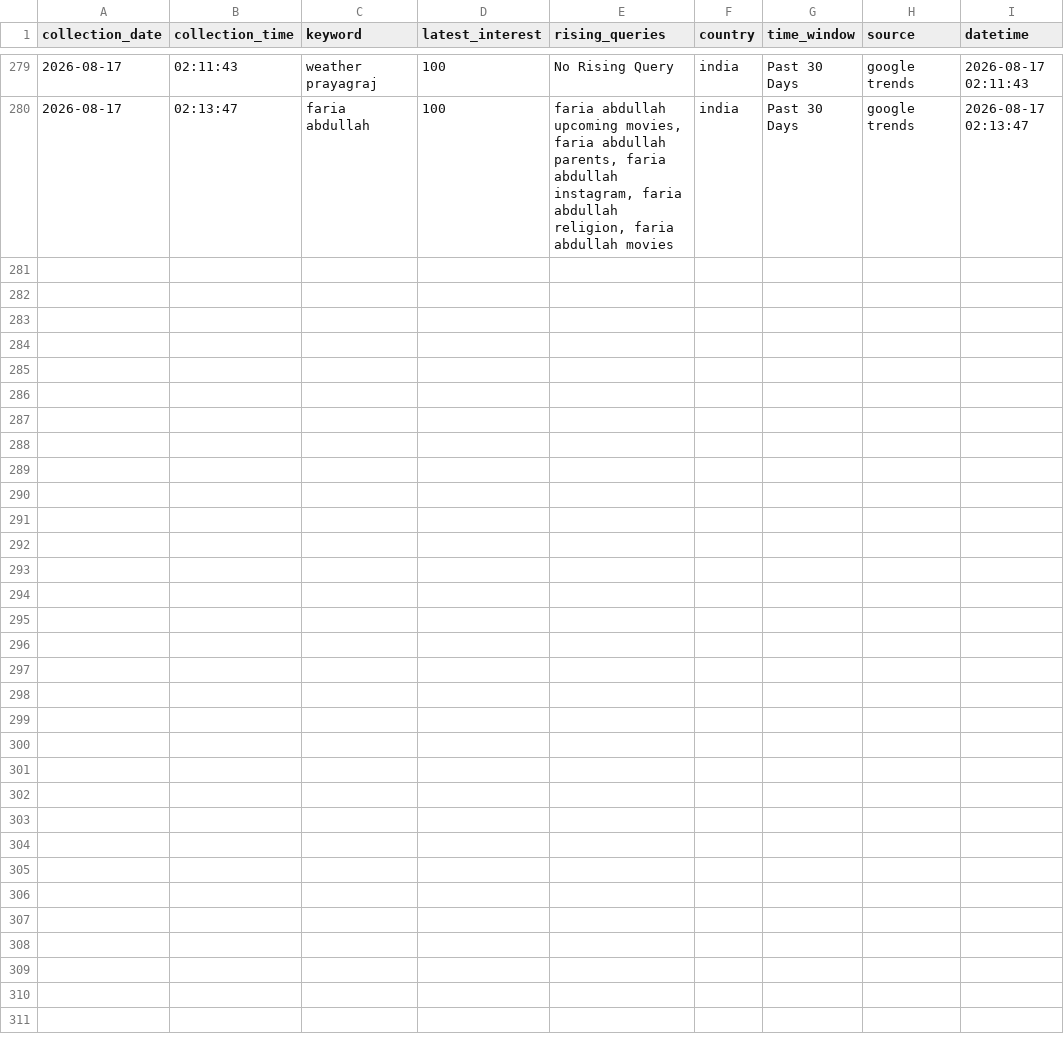
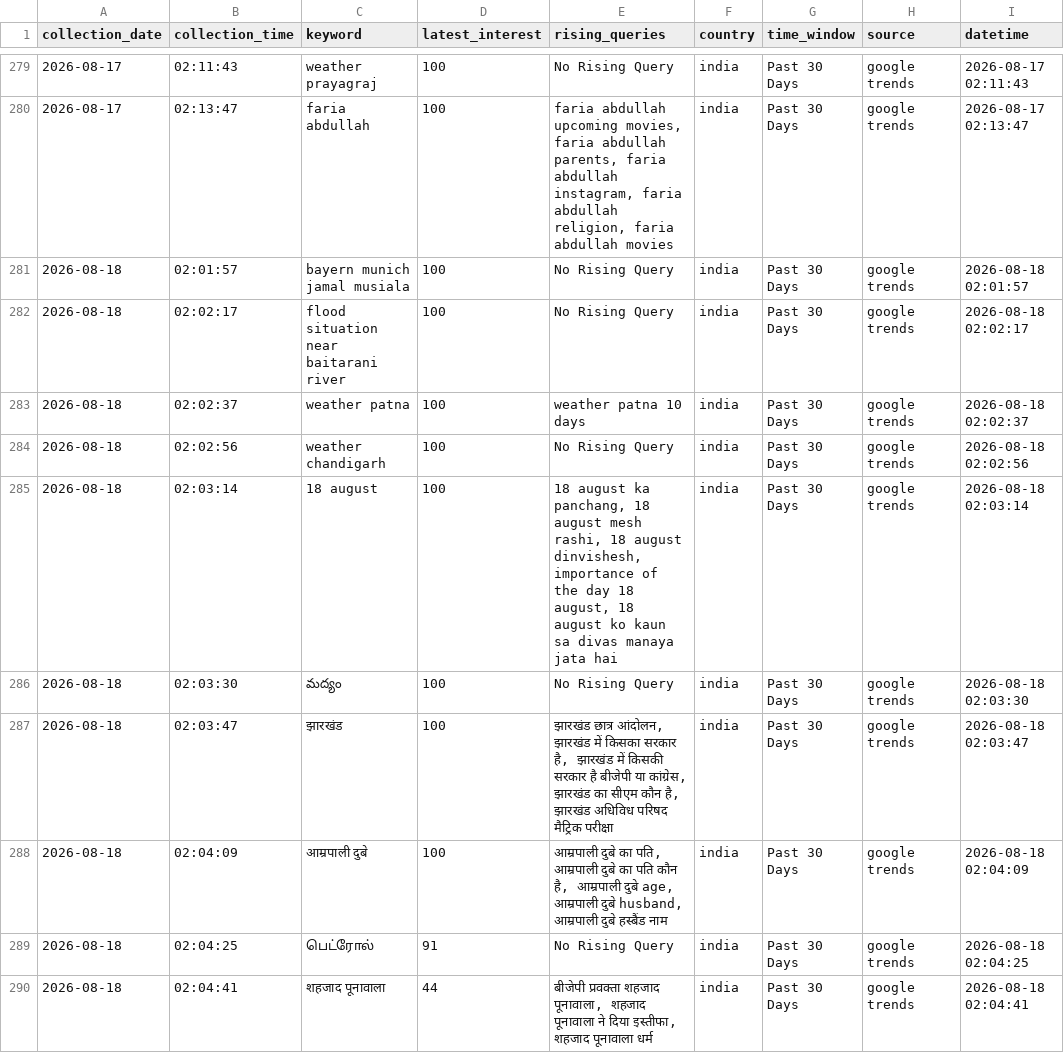
Before and after one commit to ank17a-5/India-Trend-Radar, a CSV file: data/cleaned/google_trends_clean.csv, drawn as a sheet; only a part is shown, gaps mark what is left out; the diff names each change by its address in the sheet, - before the commit and + after, or states it on an @@ line.

```diff
--- a/data/cleaned/google_trends_clean.csv
+++ b/data/cleaned/google_trends_clean.csv
+row 281: 2026-08-18 | 02:01:57 | bayern munich jamal musiala | 100 | No Rising Query | india | Past 30 Days | google trends | 2026-08-18 02:01:57
+row 282: 2026-08-18 | 02:02:17 | flood situation near baitarani river | 100 | No Rising Query | india | Past 30 Days | google trends | 2026-08-18 02:02:17
+row 283: 2026-08-18 | 02:02:37 | weather patna | 100 | weather patna 10 days | india | Past 30 Days | google trends | 2026-08-18 02:02:37
+row 284: 2026-08-18 | 02:02:56 | weather chandigarh | 100 | No Rising Query | india | Past 30 Days | google trends | 2026-08-18 02:02:56
+row 285: 2026-08-18 | 02:03:14 | 18 august | 100 | 18 august ka panchang, 18 august mesh rashi, 18 august dinvishesh, importance of the day 18 august, 18 august ko kaun sa divas manaya jata hai | india | Past 30 Days | google trends | 2026-08-18 02:03:14
+row 286: 2026-08-18 | 02:03:30 | మద్యం | 100 | No Rising Query | india | Past 30 Days | google trends | 2026-08-18 02:03:30
+row 287: 2026-08-18 | 02:03:47 | झारखंड | 100 | झारखंड छात्र आंदोलन, झारखंड में किसका सरकार है, झारखंड में किसकी सरकार है बीजेपी या कांग्रेस, झारखंड का सीएम कौन है, झारखंड अधिविध परिषद मैट्रिक परीक्षा | india | Past 30 Days | google trends | 2026-08-18 02:03:47
+row 288: 2026-08-18 | 02:04:09 | आम्रपाली दुबे | 100 | आम्रपाली दुबे का पति, आम्रपाली दुबे का पति कौन है, आम्रपाली दुबे age, आम्रपाली दुबे husband, आम्रपाली दुबे हस्बैंड नाम | india | Past 30 Days | google trends | 2026-08-18 02:04:09
+row 289: 2026-08-18 | 02:04:25 | பெட்ரோல் | 91 | No Rising Query | india | Past 30 Days | google trends | 2026-08-18 02:04:25
+row 290: 2026-08-18 | 02:04:41 | शहजाद पूनावाला | 44 | बीजेपी प्रवक्ता शहजाद पूनावाला, शहजाद पूनावाला ने दिया इस्तीफा, शहजाद पूनावाला धर्म | india | Past 30 Days | google trends | 2026-08-18 02:04:41
```
Also changed, not shown: data/predictions/prophet_predictions.csv, data/raw/google_trends.csv, 16 other files.
